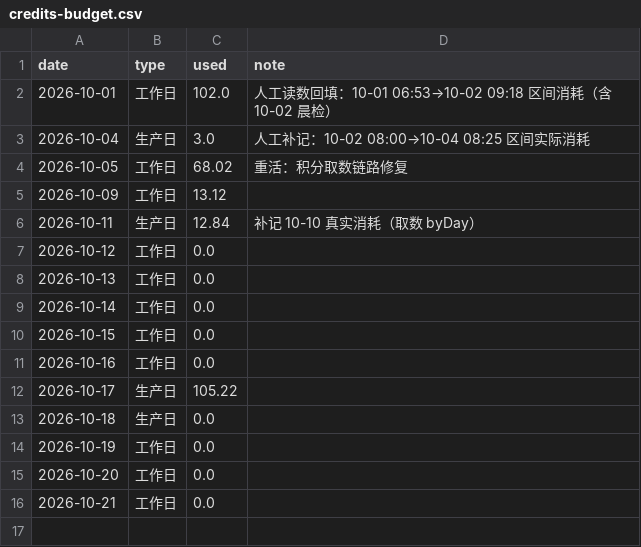
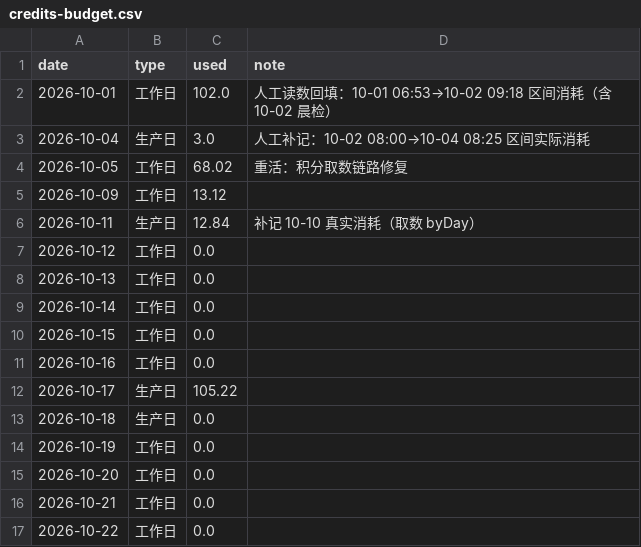
Before and after one commit to GeekBilly/theseventhrealm, a CSV file: 11-运营/data/credits-budget.csv, drawn as a sheet; the diff names each change by its address in the sheet, - before the commit and + after, or states it on an @@ line.

```diff
--- a/11-运营/data/credits-budget.csv
+++ b/11-运营/data/credits-budget.csv
+row 17: 2026-10-22 | 工作日 | 0.0
```
Also changed, not shown: 04-市场/03-推广获客/数据回收/站点分析/站点数据.csv, 11-运营/data/perf-站点性能.csv, 6 other files.
